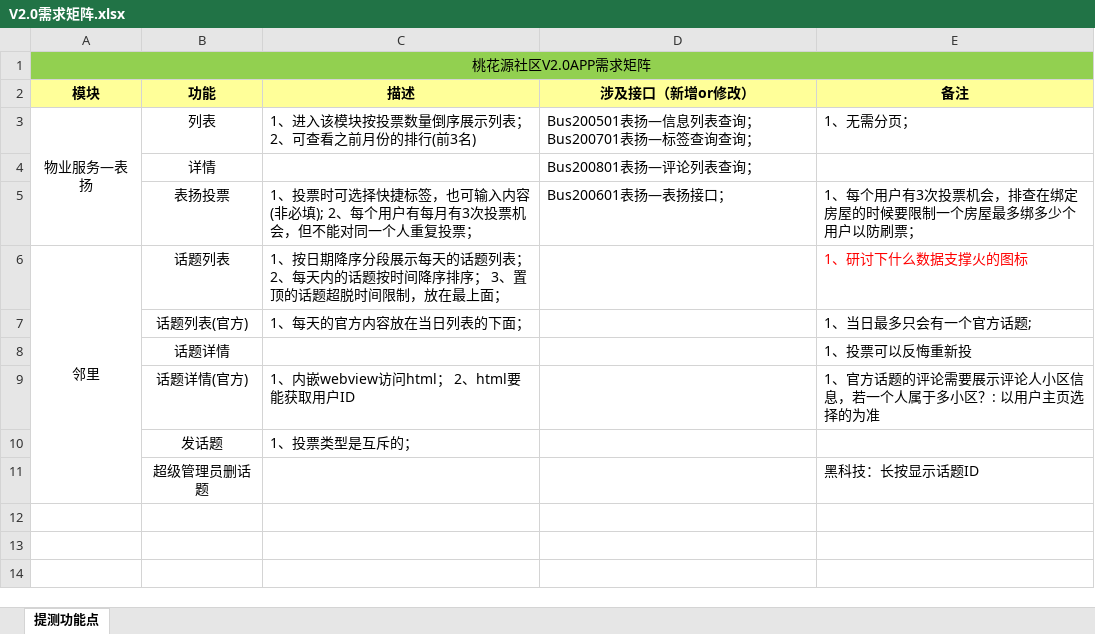
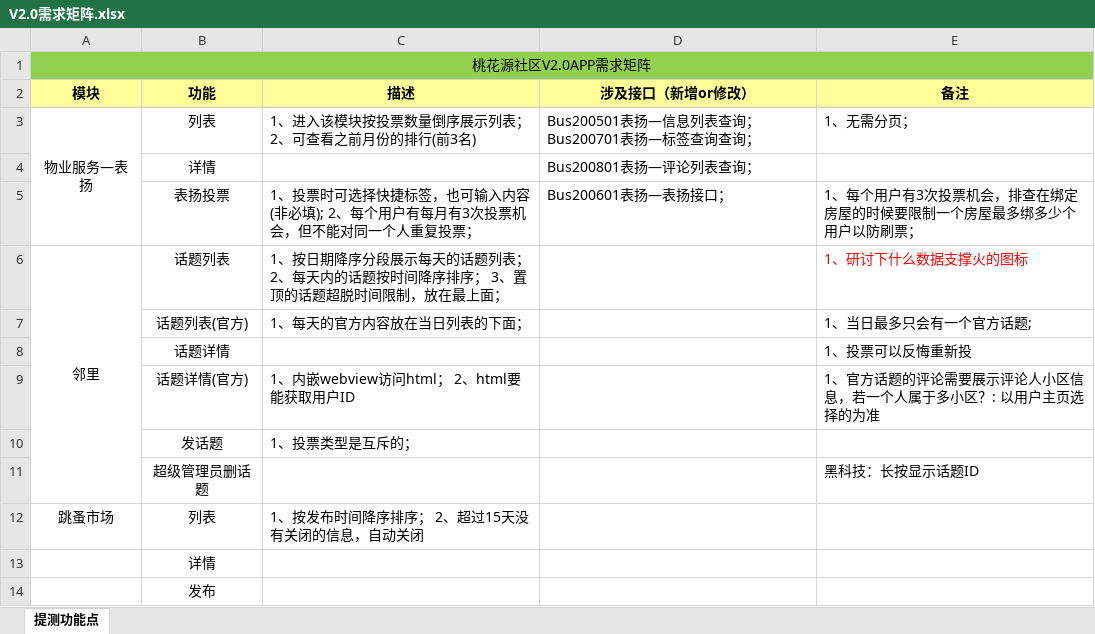
Before and after one commit to tgf229/Git_APP_THY, an Excel workbook: 1需求分析/V2.0需求矩阵.xlsx, sheet 提测功能点, drawn as a sheet; values as stored, in another font and other column widths than the file's, no borders; the diff names each change by its address in the sheet, - before the commit and + after, or states it on an @@ line.

```diff
--- a/1需求分析/V2.0需求矩阵.xlsx (sheet 提测功能点)
+++ b/1需求分析/V2.0需求矩阵.xlsx (sheet 提测功能点)
+row 12: 跳蚤市场 | 列表 | 1、按发布时间降序排序； 2、超过15天没有关闭的信息，自动关闭
+row 13:  | 详情
+row 14:  | 发布
```
Also changed, not shown: 1 other file.
